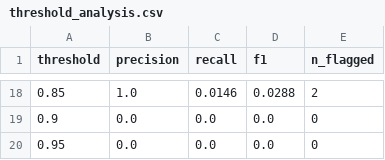
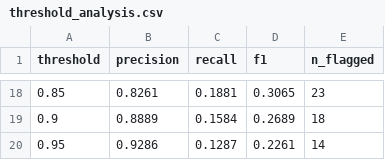
Before and after one commit to bobaoxu2001/Insurance-FWA-Risk-Scoring-GenAI-Claims-Review-System, a CSV file: outputs/reports/threshold_analysis.csv, drawn as a sheet; only a part is shown, gaps mark what is left out; the diff covers the shown part only.

```diff
--- a/outputs/reports/threshold_analysis.csv
+++ b/outputs/reports/threshold_analysis.csv
@@ -18,3 +18,3 @@ threshold,precision,recall,f1,n_flagged
-0.85,1.0,0.0146,0.0288,2
-0.9,0.0,0.0,0.0,0
-0.95,0.0,0.0,0.0,0
+0.85,0.8261,0.1881,0.3065,23
+0.9,0.8889,0.1584,0.2689,18
+0.95,0.9286,0.1287,0.2261,14
```
Also changed, not shown: 64 edited cells elsewhere in this file, outputs/reports/model_monitoring_report.csv, outputs/reports/top_risk_factors.csv, 31 other files.
